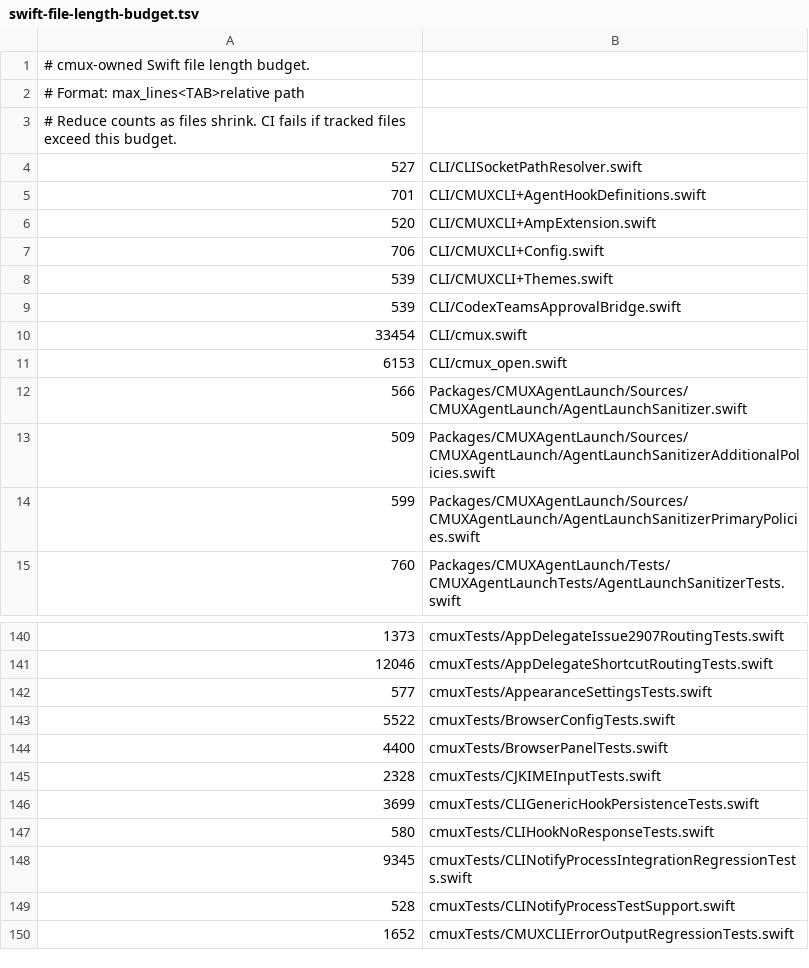
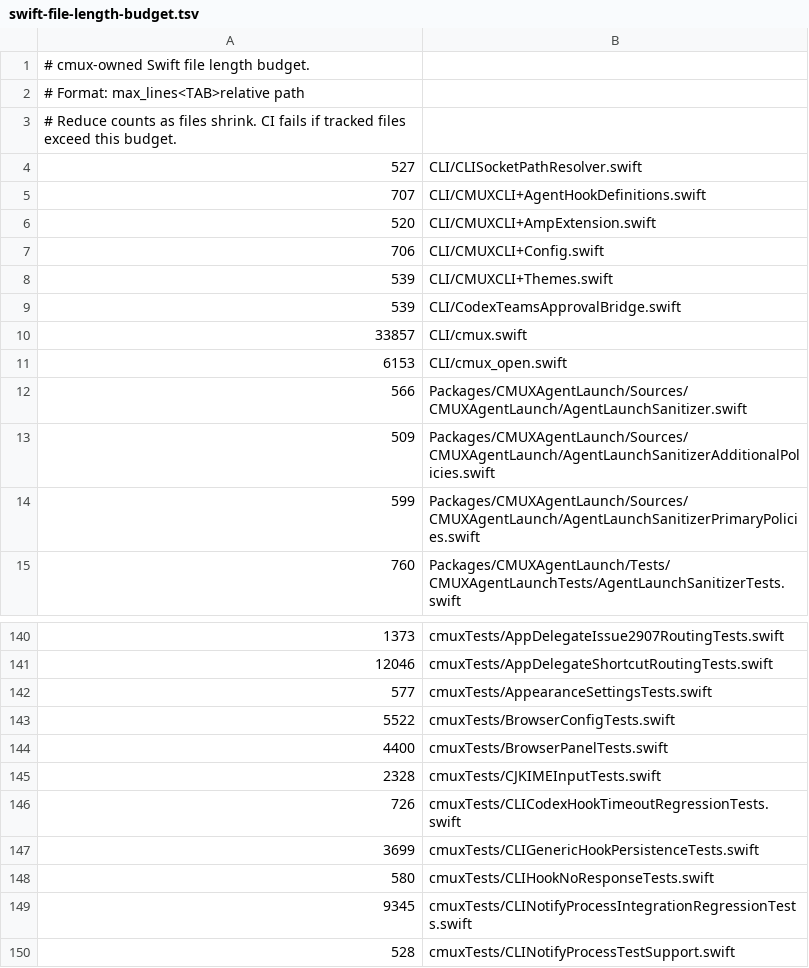
Before and after one commit to hhsw2015/cmux, a TSV file: .github/swift-file-length-budget.tsv, drawn as a sheet; only a part is shown, gaps mark what is left out; the shorter side is filled out with more unchanged rows.

Commit message:
Make Codex hooks fire-and-forget (#6110)
* Make Codex hooks fire-and-forget

* Preserve Codex prompt baseline refreshes

* Preserve Codex turn tombstones

* Harden Codex stale hook ordering

* Drop stale Codex prompt baseline writes

* Simplify Codex prompt submit result state

```diff
--- a/.github/swift-file-length-budget.tsv
+++ b/.github/swift-file-length-budget.tsv
@@ -4,3 +4,3 @@
 527	CLI/CLISocketPathResolver.swift
-701	CLI/CMUXCLI+AgentHookDefinitions.swift
+707	CLI/CMUXCLI+AgentHookDefinitions.swift
 520	CLI/CMUXCLI+AmpExtension.swift
@@ -9,3 +9,3 @@
 539	CLI/CodexTeamsApprovalBridge.swift
-33454	CLI/cmux.swift
+33857	CLI/cmux.swift
 6153	CLI/cmux_open.swift
@@ -145,2 +145,3 @@
 2328	cmuxTests/CJKIMEInputTests.swift
+726	cmuxTests/CLICodexHookTimeoutRegressionTests.swift
 3699	cmuxTests/CLIGenericHookPersistenceTests.swift
```
Also changed, not shown: 6 other files.
